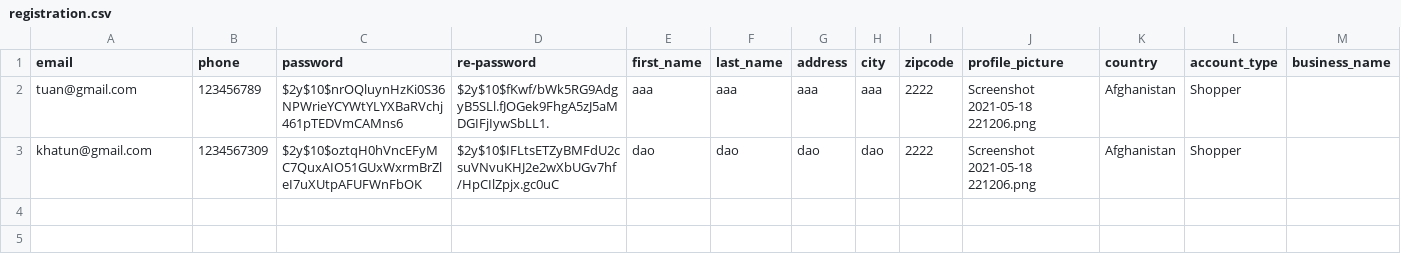
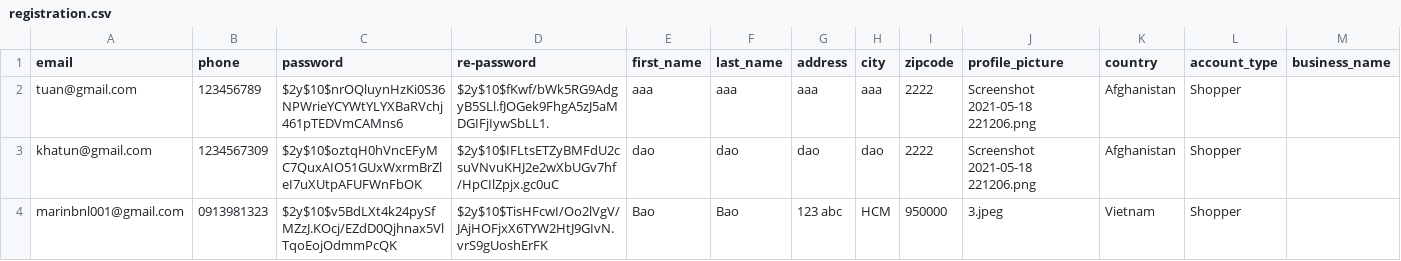
Before and after one commit to b1amage/web-prog-a3-group1, a CSV file: backend/registration.csv, drawn as a sheet; only a part is shown; rows hold the shown columns only; the diff names each change by its address in the sheet, - before the commit and + after, or states it on an @@ line.

```diff
--- a/backend/registration.csv
+++ b/backend/registration.csv
+row 4: marinbnl001@gmail.com | 0913981323 | $2y$10$v5BdLXt4k24pySfMZzJ.KOcj/EZdD0Qjhnax5VlTqoEojOdmmPcQK | $2y$10$TisHFcwI/Oo2lVgV/JAjHOFjxX6TYW2HtJ9GIvN.vrS9gUoshErFK | Bao | Bao | 123 abc | HCM | 950000 | 3.jpeg | Vietnam | Shopper
```
Also changed, not shown: 4 other files.
